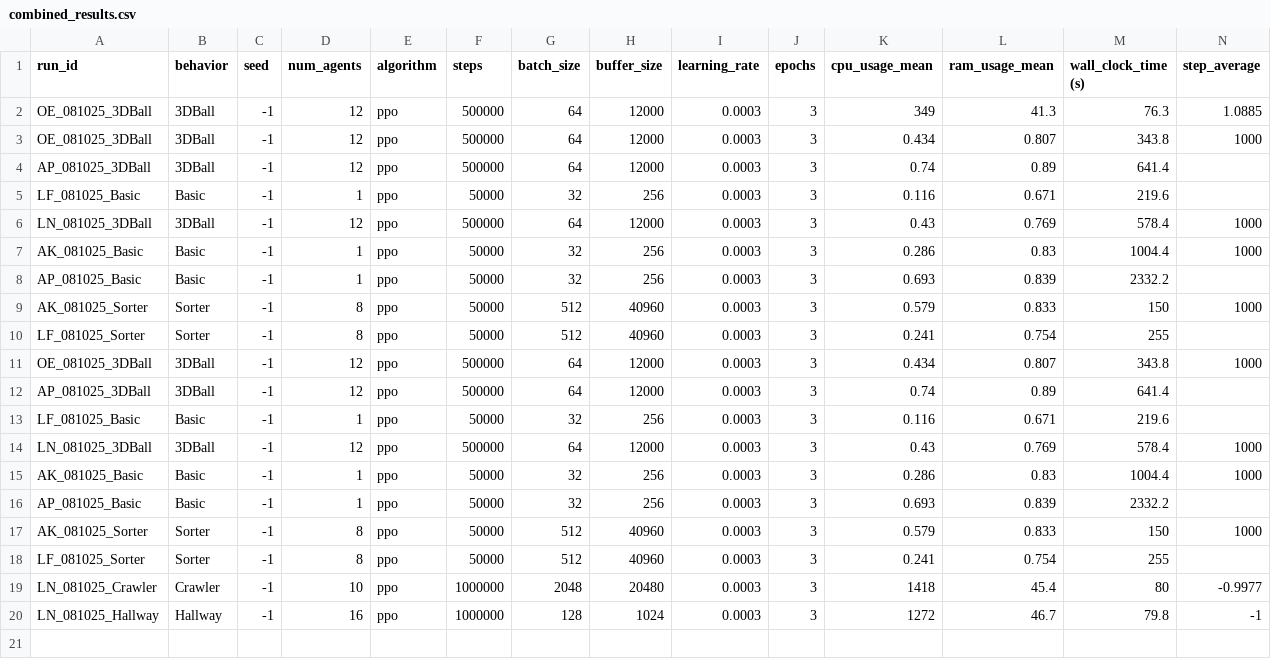
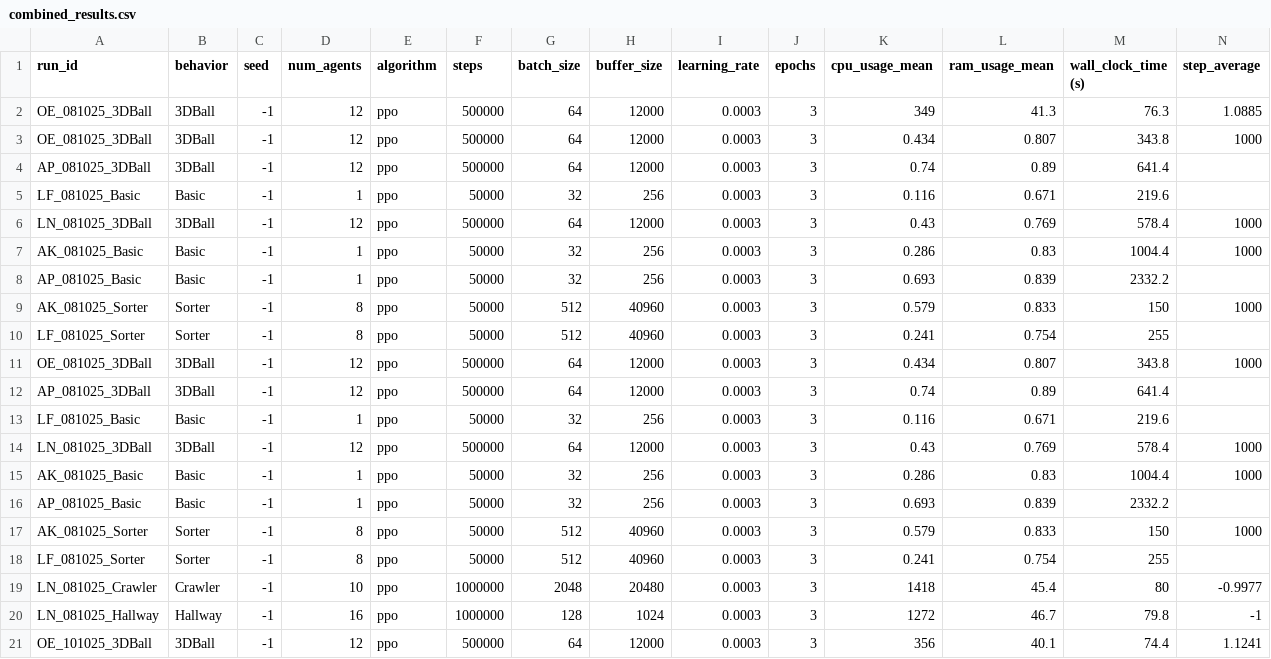
Before and after one commit to omarelfiki/unity-ml-drl-data, a CSV file: data/combined_results.csv, drawn as a sheet; only a part is shown; rows hold the shown columns only; the diff names each change by its address in the sheet, - before the commit and + after, or states it on an @@ line.

Commit message:
updated training data

```diff
--- a/data/combined_results.csv
+++ b/data/combined_results.csv
+row 21: OE_101025_3DBall | 3DBall | -1 | 12 | ppo | 500000 | 64 | 12000 | 0.0003 | 3 | 356 | 40.1 | 74.4 | 1.1241
```
Also changed, not shown: 1 other file.
